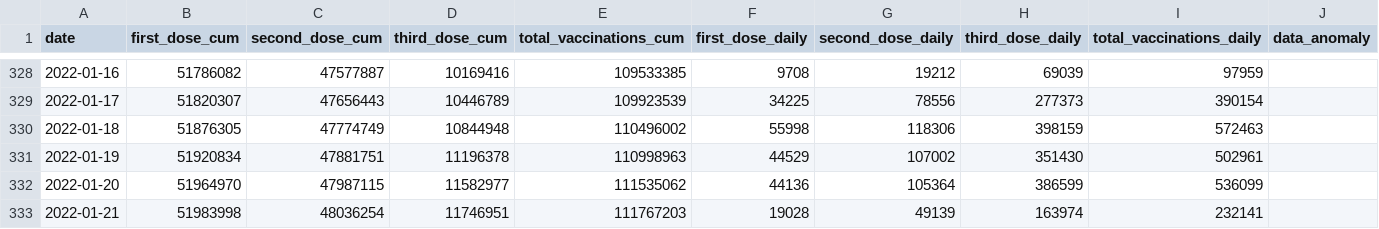
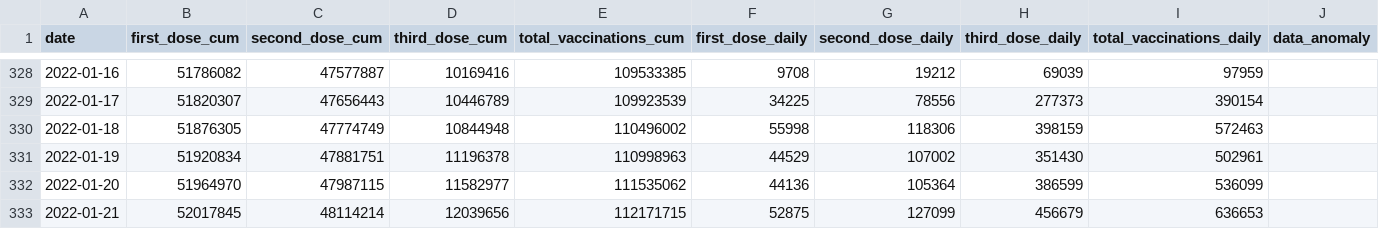
Before and after one commit to nathakits/covid-tracker-twitter-bot, a CSV file: data/dashboard/national-vacmod-timeseries.csv, drawn as a sheet; only a part is shown, gaps mark what is left out.

```diff
--- a/data/dashboard/national-vacmod-timeseries.csv
+++ b/data/dashboard/national-vacmod-timeseries.csv
@@ -332,2 +332,2 @@ date,first_dose_cum,second_dose_cum,third_dose_cum,total_vaccinations_cum,first_
 2022-01-20,51964970,47987115,11582977,111535062,44136,105364,386599,536099,
-2022-01-21,51983998,48036254,11746951,111767203,19028,49139,163974,232141,
+2022-01-21,52017845,48114214,12039656,112171715,52875,127099,456679,636653,
```
Also changed, not shown: 3 other files.
